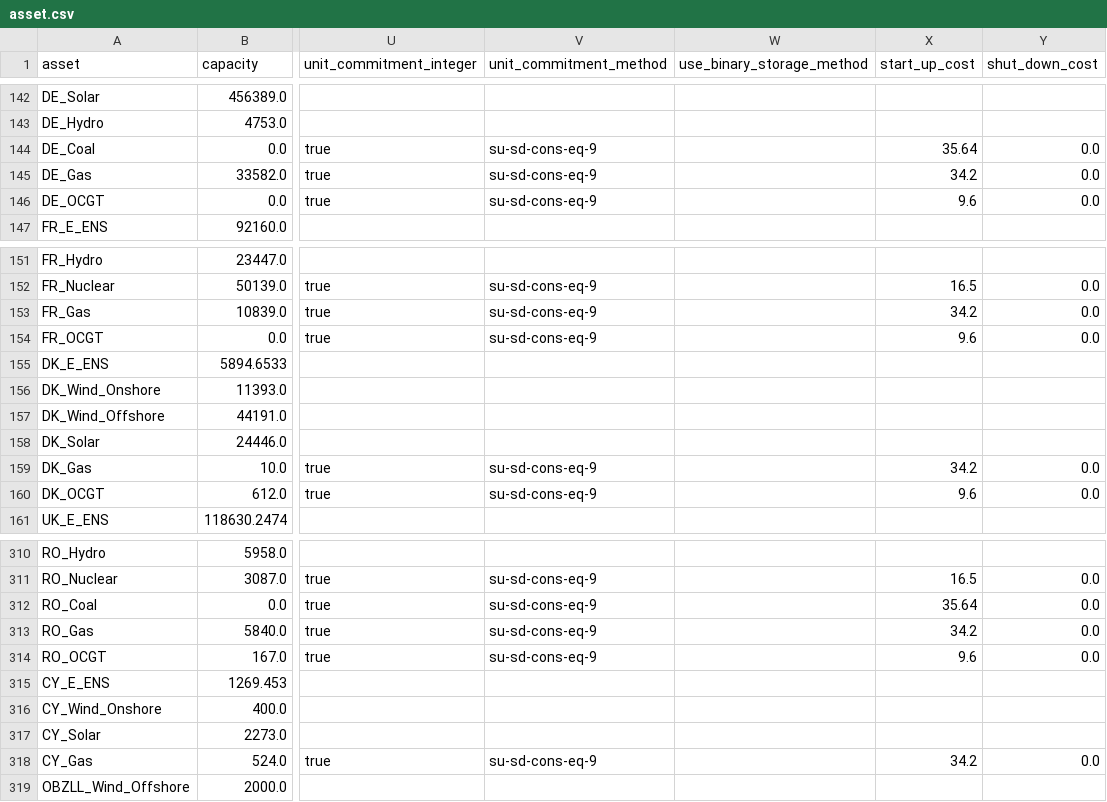
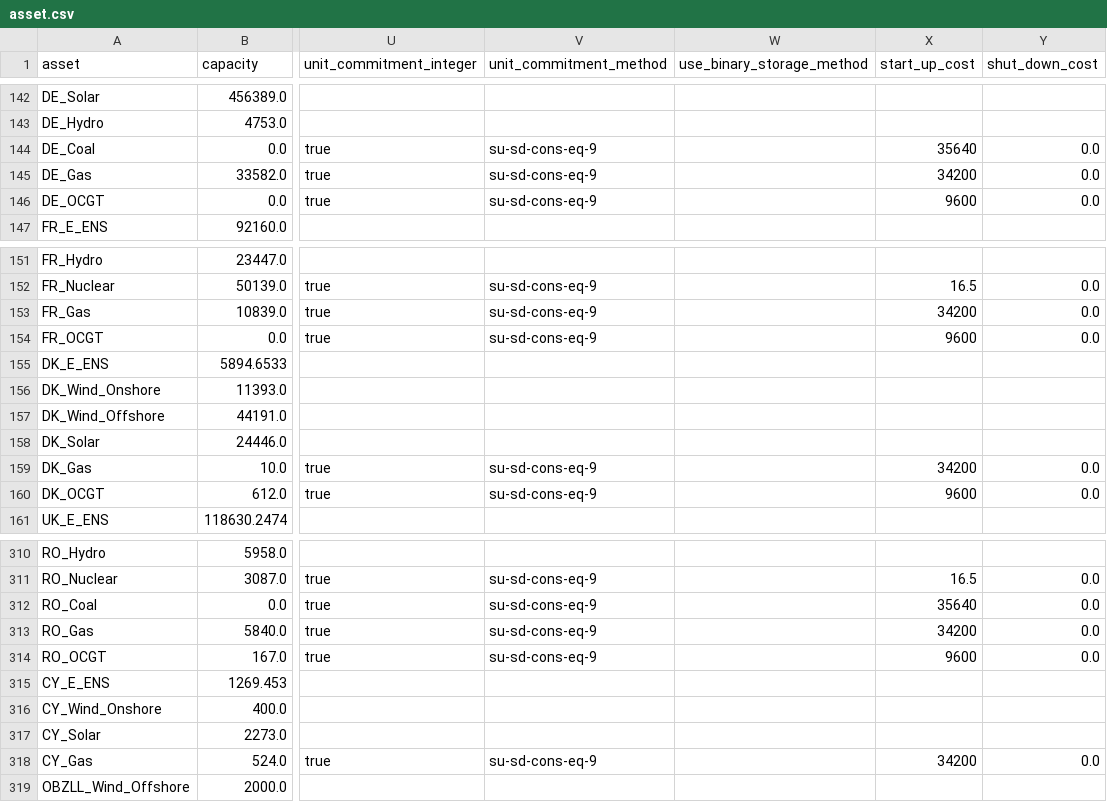
Before and after one commit to Cerberus22/TulipaEnergyModel.jl, a CSV file: benchmark/10-rps-uniform-2h-eq9UC/asset.csv, drawn as a sheet; only a part is shown, gaps mark what is left out; the diff covers the shown part only; the diff names each change by its address in the sheet, - before the commit and + after, or states it on an @@ line.

Commit message:
updated SU/SD costs

```diff
--- a/benchmark/10-rps-uniform-2h-eq9UC/asset.csv
+++ b/benchmark/10-rps-uniform-2h-eq9UC/asset.csv
-X144 (start_up_cost): 35.64
+X144 (start_up_cost): 35640
-X145 (start_up_cost): 34.2
+X145 (start_up_cost): 34200
-X146 (start_up_cost): 9.6
+X146 (start_up_cost): 9600
-X153 (start_up_cost): 34.2
+X153 (start_up_cost): 34200
-X154 (start_up_cost): 9.6
+X154 (start_up_cost): 9600
-X159 (start_up_cost): 34.2
+X159 (start_up_cost): 34200
-X160 (start_up_cost): 9.6
+X160 (start_up_cost): 9600
-X312 (start_up_cost): 35.64
+X312 (start_up_cost): 35640
-X313 (start_up_cost): 34.2
+X313 (start_up_cost): 34200
-X314 (start_up_cost): 9.6
+X314 (start_up_cost): 9600
-X318 (start_up_cost): 34.2
+X318 (start_up_cost): 34200
```
Also changed, not shown: 38 edited cells elsewhere in this file, benchmark/10-rps-uniform-4h-eq7UC/asset.csv, benchmark/10-rps-uniform-4h-eq9UC/asset.csv, 3 other files.
